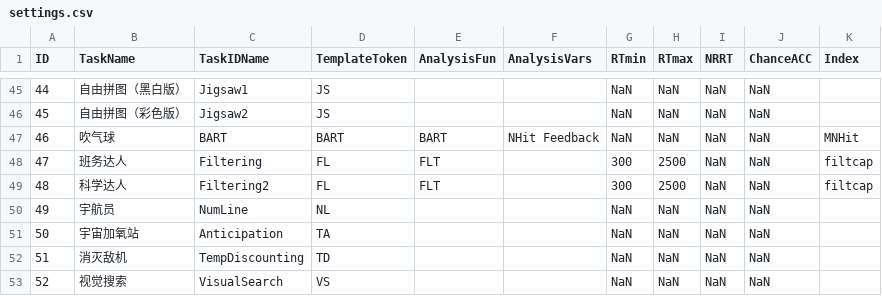
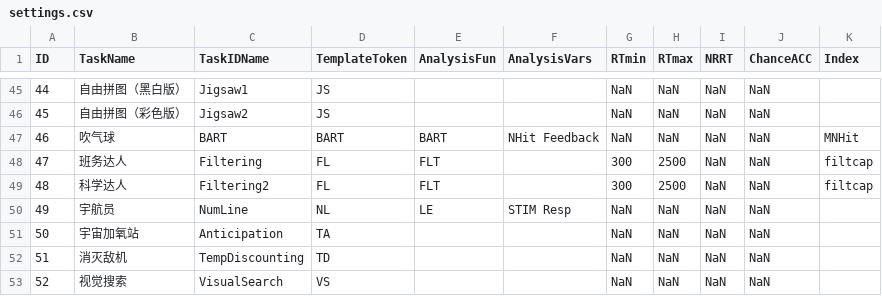
Before and after one commit to iquizoo/rawdata-parser, a CSV file: config/settings.csv, drawn as a sheet; only a part is shown, gaps mark what is left out.

Commit message:
NEW PROTOCOL: suppport for "NumLine" task

```diff
--- a/config/settings.csv
+++ b/config/settings.csv
@@ -49,3 +49,3 @@ ID,TaskName,TaskIDName,TemplateToken,AnalysisFun,AnalysisVars,RTmin,RTmax,NRRT,C
 48,"科学达人","Filtering2","FL","FLT","",300,2500,NaN,NaN,"filtcap"
-49,"宇航员","NumLine","NL","","",NaN,NaN,NaN,NaN,""
+49,"宇航员","NumLine","NL","LE","STIM Resp",NaN,NaN,NaN,NaN,""
 50,"宇宙加氧站","Anticipation","TA","","",NaN,NaN,NaN,NaN,""
```
Also changed, not shown: 2 other files.
